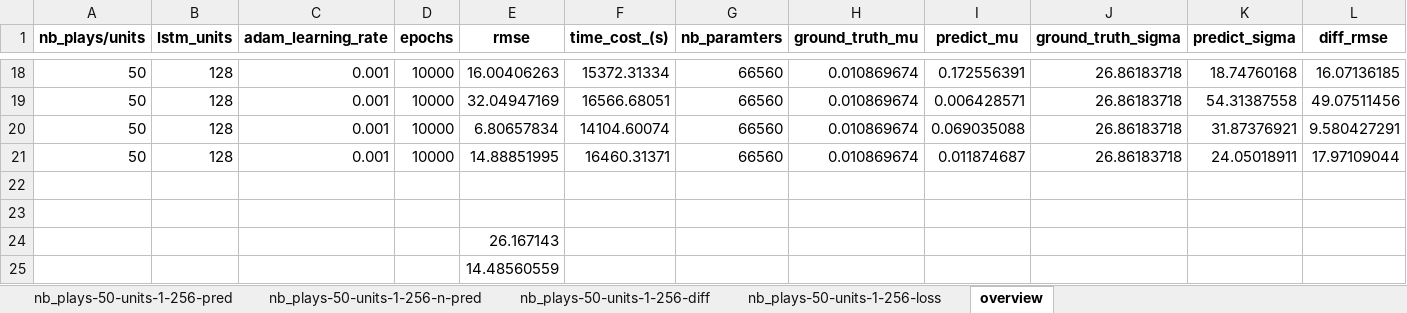
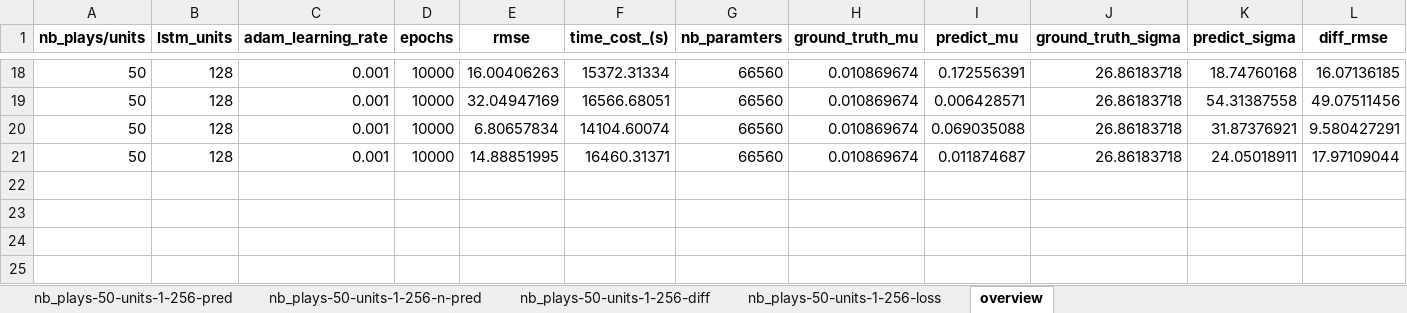
Before and after one commit to chenzongxiong/fenv2, an Excel workbook: new-dataset/lstm/diff_weights/method-debug-dima/lstm-all-sigma-0-units-128.xlsx, sheet overview, drawn as a sheet; only a part is shown, gaps mark what is left out; values as stored, in another font and other column widths than the file's, no borders; rows hold the shown columns only; the diff names each change by its address in the sheet, - before the commit and + after, or states it on an @@ line.

```diff
--- a/new-dataset/lstm/diff_weights/method-debug-dima/lstm-all-sigma-0-units-128.xlsx (sheet overview)
+++ b/new-dataset/lstm/diff_weights/method-debug-dima/lstm-all-sigma-0-units-128.xlsx (sheet overview)
-row 22: (empty)
-row 23: (empty)
-row 24:  |  |  |  | 26.167143
-row 25:  |  |  |  | 14.48560559
```
Also changed, not shown: sheet nb_plays-50-units-1-256-loss, charts or pictures, new-dataset/lstm/diff_weights/method-debug-dima/lstm-all-sigma-0-units-1.xlsx, new-dataset/lstm/diff_weights/method-debug-dima/lstm-all-sigma-0-units-16.xlsx, 6 other files.
